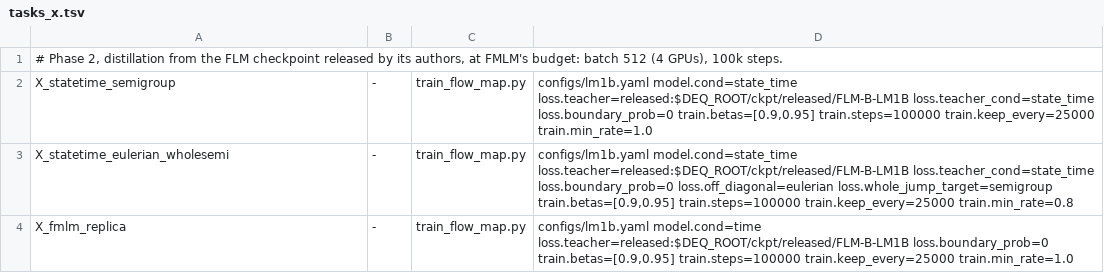
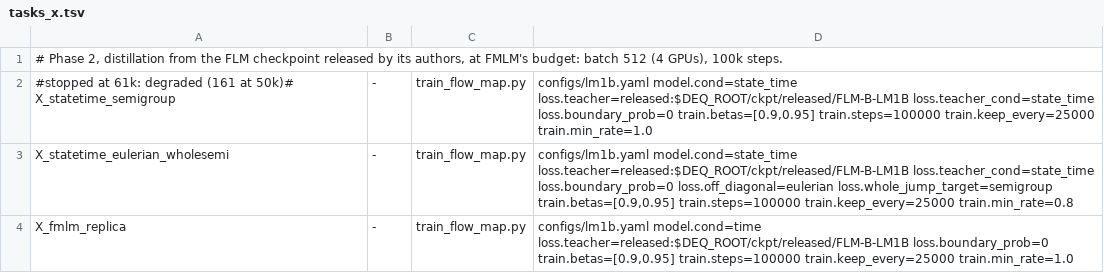
Before and after one commit to martindrieux/discrete-eqfm, a TSV file: jobs/tasks_x.tsv, drawn as a sheet.

```diff
--- a/jobs/tasks_x.tsv
+++ b/jobs/tasks_x.tsv
@@ -1,3 +1,3 @@
 # Phase 2, distillation from the FLM checkpoint released by its authors, at FMLM's budget: batch 512 (4 GPUs), 100k steps.
-X_statetime_semigroup	-	train_flow_map.py	configs/lm1b.yaml model.cond=state_time loss.teacher=released:$DEQ_ROOT/ckpt/released/FLM-B-LM1B loss.teacher_cond=state_time loss.boundary_prob=0 train.betas=[0.9,0.95] train.steps=100000 train.keep_every=25000 train.min_rate=1.0
+#stopped at 61k: degraded (161 at 50k)# X_statetime_semigroup	-	train_flow_map.py	configs/lm1b.yaml model.cond=state_time loss.teacher=released:$DEQ_ROOT/ckpt/released/FLM-B-LM1B loss.teacher_cond=state_time loss.boundary_prob=0 train.betas=[0.9,0.95] train.steps=100000 train.keep_every=25000 train.min_rate=1.0
 X_statetime_eulerian_wholesemi	-	train_flow_map.py	configs/lm1b.yaml model.cond=state_time loss.teacher=released:$DEQ_ROOT/ckpt/released/FLM-B-LM1B loss.teacher_cond=state_time loss.boundary_prob=0 loss.off_diagonal=eulerian loss.whole_jump_target=semigroup train.betas=[0.9,0.95] train.steps=100000 train.keep_every=25000 train.min_rate=0.8
```
Also changed, not shown: jobs/names.tsv, jobs/tasks_y.tsv, 9 other files.
